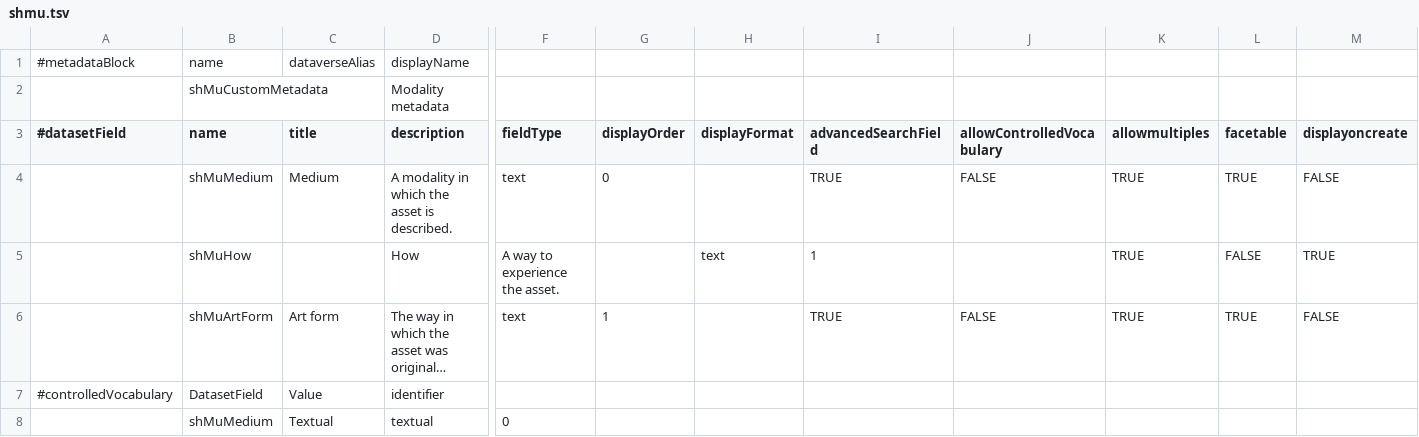
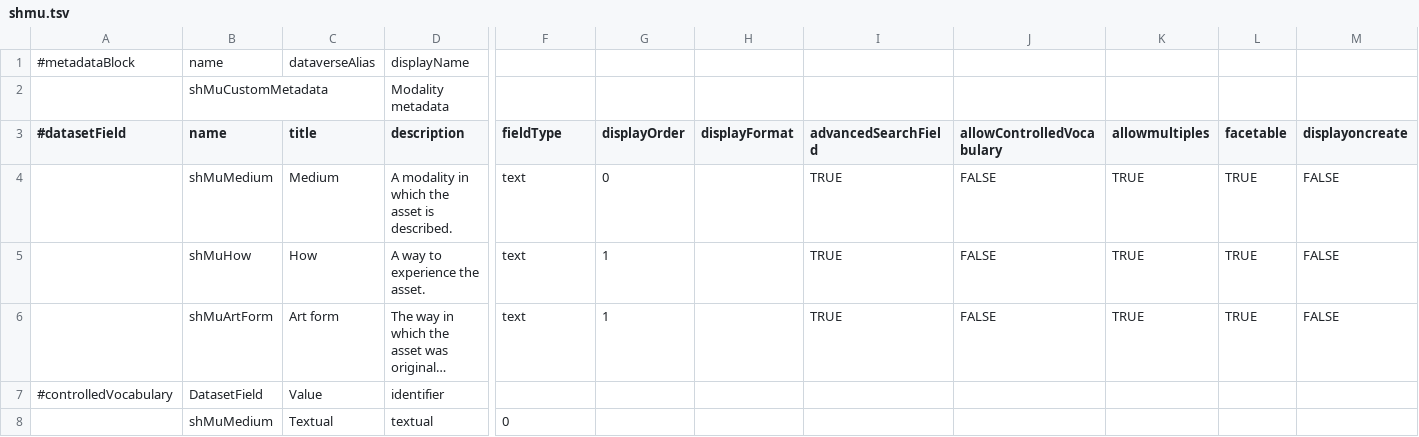
Before and after one commit to MuseIT-project/custom-metadata, a TSV file: shmu.tsv, drawn as a sheet; only a part is shown, gaps mark what is left out; long unchanged cells end in …; removed rows and columns are numbered as before the commit, all else as after; rows hold the shown columns only; the diff names each change by its address in the sheet, - before the commit and + after, or states it on an @@ line.

Commit message:
Formatting fixes.

```diff
--- a/shmu.tsv
+++ b/shmu.tsv
-row 5:  | shMuHow |  | How | A way to experience the asset. |  | text | 1 |  | TRUE | FALSE | TRUE
+row 5:  | shMuHow | How | A way to experience the asset. | text | 1 |  | TRUE | FALSE | TRUE | TRUE | FALSE
```
